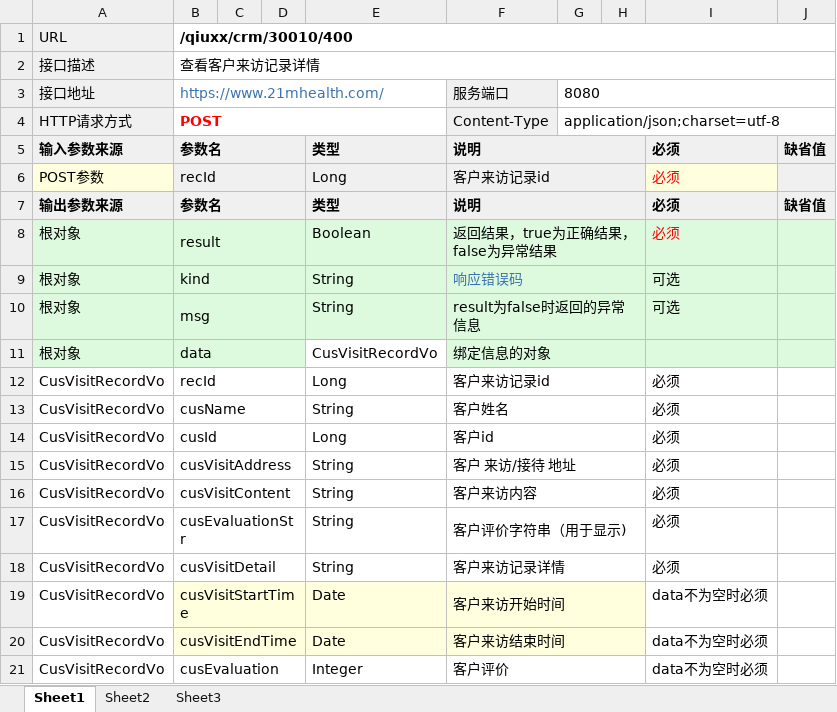
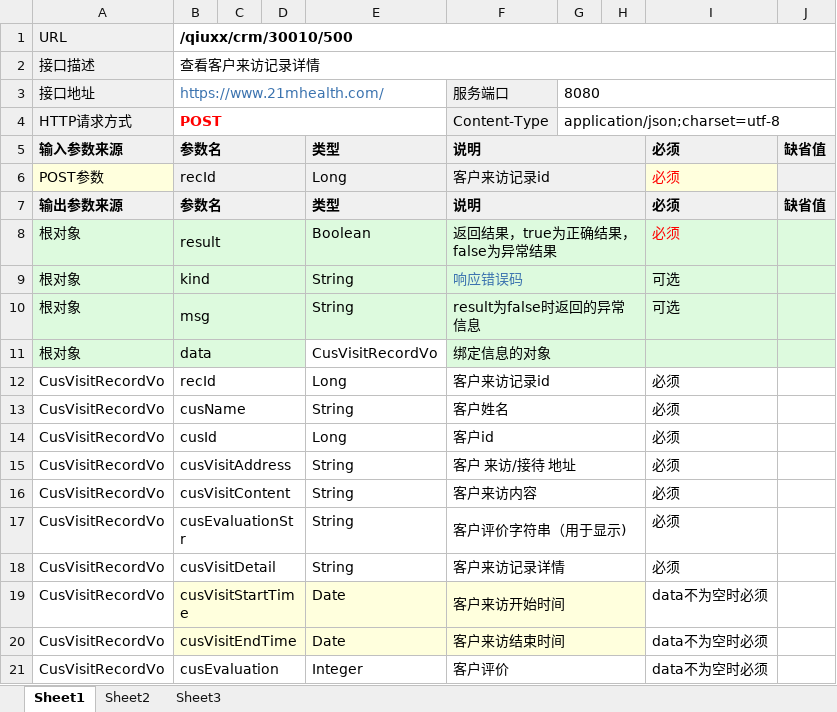
Before and after one commit to qiuxx404/qiuxx-project-confluence, an Excel workbook: crm接口文档/客户来访管理/查看客户来访记录详情.xlsx, sheet Sheet1, drawn as a sheet; values as stored, in another font and other column widths than the file's, no borders; the diff names each change by its address in the sheet, - before the commit and + after, or states it on an @@ line.

```diff
--- a/crm接口文档/客户来访管理/查看客户来访记录详情.xlsx (sheet Sheet1)
+++ b/crm接口文档/客户来访管理/查看客户来访记录详情.xlsx (sheet Sheet1)
-B1: /qiuxx/crm/30010/400
+B1: /qiuxx/crm/30010/500
```
Also changed, not shown: crm接口文档/客户来访管理/保存客户来访记录.xlsx, crm接口文档/客户来访管理/修改客户来访记录.xlsx, 1 other file.
